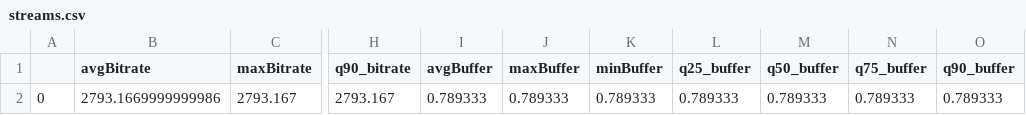
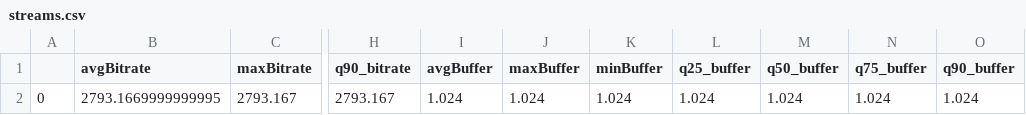
Before and after one commit to hopbless/Video-QoE, a CSV file: data/streams.csv, drawn as a sheet; only a part is shown, gaps mark what is left out; the diff names each change by its address in the sheet, - before the commit and + after, or states it on an @@ line.

```diff
--- a/data/streams.csv
+++ b/data/streams.csv
-B2 (avgBitrate): 2793.1669999999986
+B2 (avgBitrate): 2793.1669999999995
-I2 (avgBuffer): 0.789333
+I2 (avgBuffer): 1.024
-J2 (maxBuffer): 0.789333
+J2 (maxBuffer): 1.024
-K2 (minBuffer): 0.789333
+K2 (minBuffer): 1.024
-L2 (q25_buffer): 0.789333
+L2 (q25_buffer): 1.024
-M2 (q50_buffer): 0.789333
+M2 (q50_buffer): 1.024
-N2 (q75_buffer): 0.789333
+N2 (q75_buffer): 1.024
-O2 (q90_buffer): 0.789333
+O2 (q90_buffer): 1.024
```
Also changed, not shown: 20 other files.
